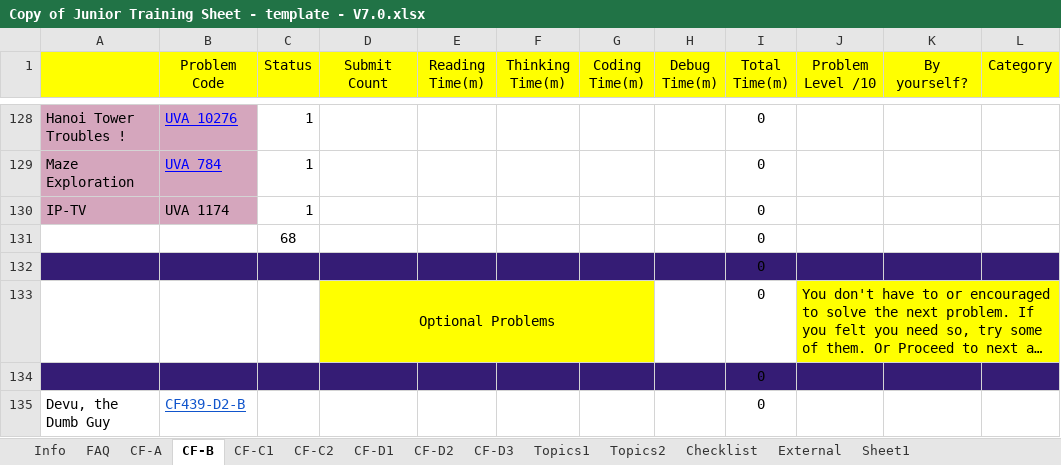
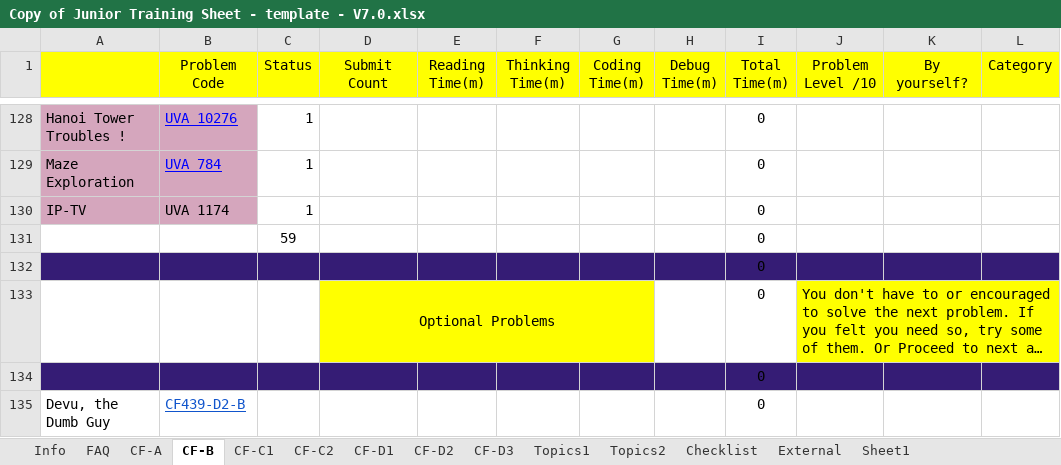
Before and after one commit to emanNahed/CompetitiveProgrammingTraining, an Excel workbook: Copy of Junior Training Sheet - template - V7.0.xlsx, sheet CF-B, drawn as a sheet; only a part is shown, gaps mark what is left out; long unchanged cells end in …; values as stored, in another font and other column widths than the file's, no borders; conditional formats not drawn; the diff covers the shown part only; the diff names each change by its address in the sheet, - before the commit and + after, or states it on an @@ line.

```diff
--- a/Copy of Junior Training Sheet - template - V7.0.xlsx (sheet CF-B)
+++ b/Copy of Junior Training Sheet - template - V7.0.xlsx (sheet CF-B)
-C131 (Status): 68
+C131 (Status): 59
```
Also changed, not shown: 9 edited cells and cell formats elsewhere in this sheet, 8 other files.
